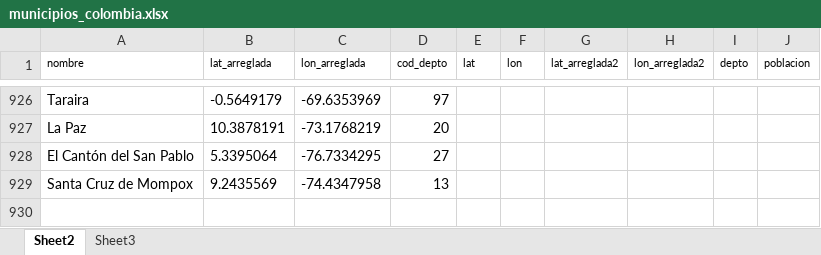
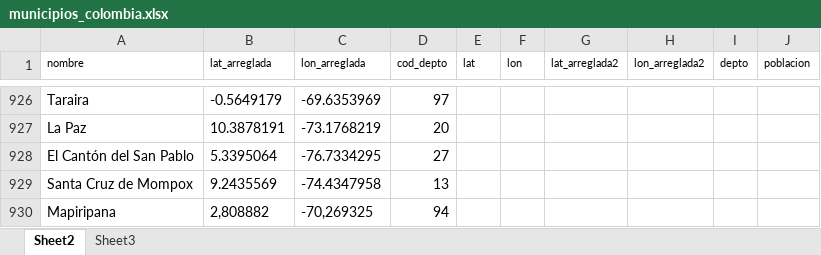
Before and after one commit to enflujo/imagina-inclusion-migrantes, an Excel workbook: aplicaciones/procesador/datos/municipios_colombia.xlsx, sheet Sheet2, drawn as a sheet; only a part is shown, gaps mark what is left out; values as stored, in another font and other column widths than the file's, no borders; charts and pictures not drawn; the diff names each change by its address in the sheet, - before the commit and + after, or states it on an @@ line.

Commit message:
🎉 Agregar Mapiripana

```diff
--- a/aplicaciones/procesador/datos/municipios_colombia.xlsx (sheet Sheet2)
+++ b/aplicaciones/procesador/datos/municipios_colombia.xlsx (sheet Sheet2)
+row 930: Mapiripana | 2,808882 | -70,269325 | 94
```
Also changed, not shown: 2 other files.
